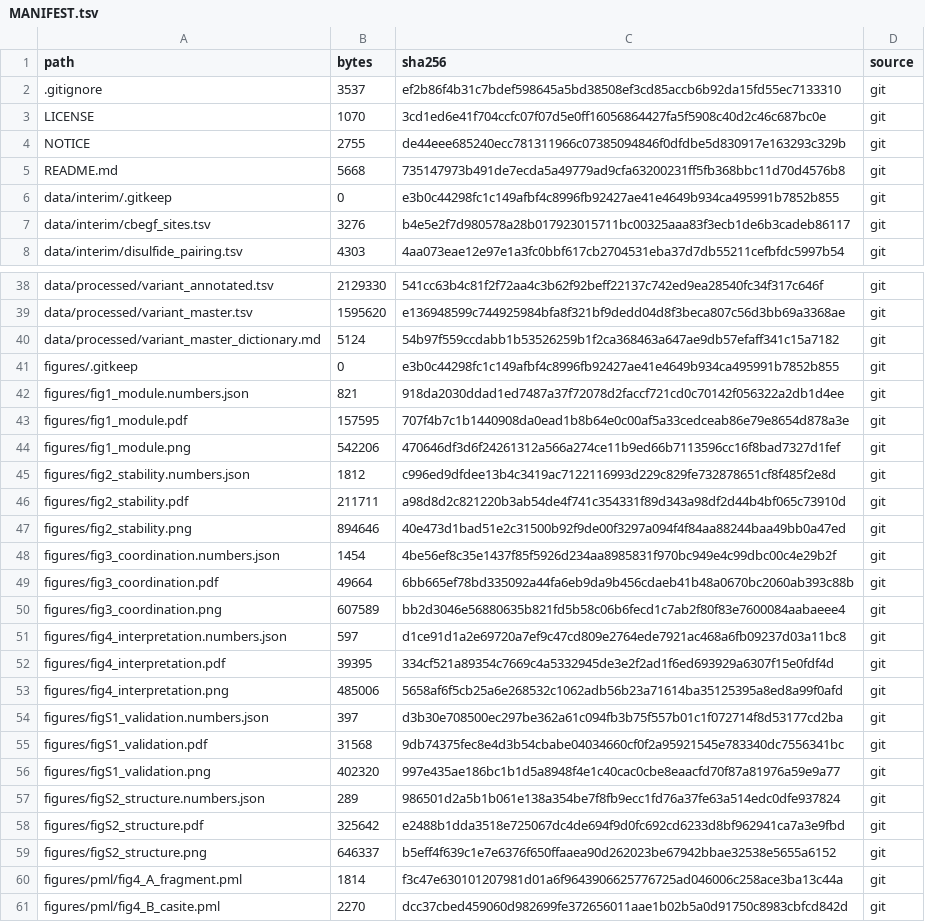
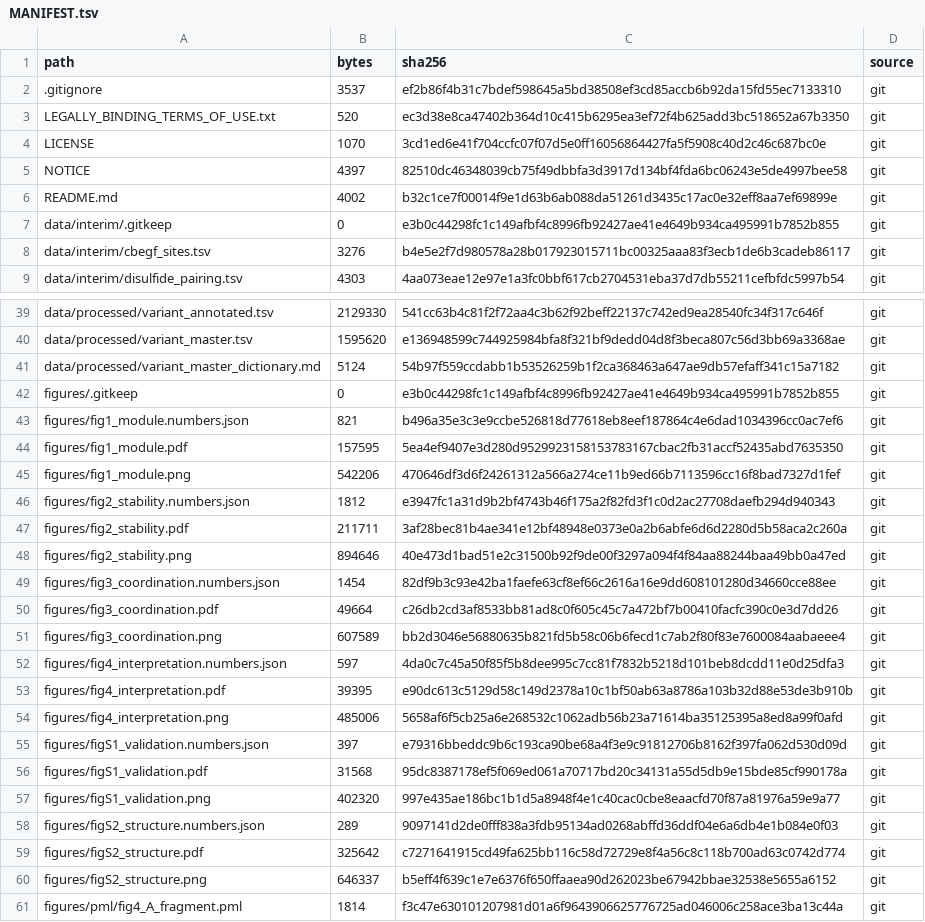
Before and after one commit to GiganticCat/FBN1ResearchRepo, a TSV file: MANIFEST.tsv, drawn as a sheet; only a part is shown, gaps mark what is left out; the shorter side is filled out with more unchanged rows; the diff covers the shown part only.

Commit message:
Add author details, AlphaFold Server Output Terms notice and the licensing split

```diff
--- a/MANIFEST.tsv
+++ b/MANIFEST.tsv
@@ -2,5 +2,6 @@ path	bytes	sha256	source
 .gitignore	3537	ef2b86f4b31c7bdef598645a5bd38508ef3cd85accb6b92da15fd55ec7133310	git
+LEGALLY_BINDING_TERMS_OF_USE.txt	520	ec3d38e8ca47402b364d10c415b6295ea3ef72f4b625add3bc518652a67b3350	git
 LICENSE	1070	3cd1ed6e41f704ccfc07f07d5e0ff16056864427fa5f5908c40d2c46c687bc0e	git
-NOTICE	2755	de44eee685240ecc781311966c07385094846f0dfdbe5d830917e163293c329b	git
-README.md	5668	735147973b491de7ecda5a49779ad9cfa63200231ff5fb368bbc11d70d4576b8	git
+NOTICE	4397	82510dc46348039cb75f49dbbfa3d3917d134bf4fda6bc06243e5de4997bee58	git
+README.md	4002	b32c1ce7f00014f9e1d63b6ab088da51261d3435c17ac0e32eff8aa7ef69899e	git
 data/interim/.gitkeep	0	e3b0c44298fc1c149afbf4c8996fb92427ae41e4649b934ca495991b7852b855	git
@@ -41,19 +42,19 @@ data/processed/variant_master_dictionary.md	5124	54b97f559ccdabb1b53526259b1f2ca
 figures/.gitkeep	0	e3b0c44298fc1c149afbf4c8996fb92427ae41e4649b934ca495991b7852b855	git
-figures/fig1_module.numbers.json	821	918da2030ddad1ed7487a37f72078d2faccf721cd0c70142f056322a2db1d4ee	git
-figures/fig1_module.pdf	157595	707f4b7c1b1440908da0ead1b8b64e0c00af5a33cedceab86e79e8654d878a3e	git
+figures/fig1_module.numbers.json	821	b496a35e3c3e9ccbe526818d77618eb8eef187864c4e6dad1034396cc0ac7ef6	git
+figures/fig1_module.pdf	157595	5ea4ef9407e3d280d9529923158153783167cbac2fb31accf52435abd7635350	git
 figures/fig1_module.png	542206	470646df3d6f24261312a566a274ce11b9ed66b7113596cc16f8bad7327d1fef	git
-figures/fig2_stability.numbers.json	1812	c996ed9dfdee13b4c3419ac7122116993d229c829fe732878651cf8f485f2e8d	git
-figures/fig2_stability.pdf	211711	a98d8d2c821220b3ab54de4f741c354331f89d343a98df2d44b4bf065c73910d	git
+figures/fig2_stability.numbers.json	1812	e3947fc1a31d9b2bf4743b46f175a2f82fd3f1c0d2ac27708daefb294d940343	git
+figures/fig2_stability.pdf	211711	3af28bec81b4ae341e12bf48948e0373e0a2b6abfe6d6d2280d5b58aca2c260a	git
 figures/fig2_stability.png	894646	40e473d1bad51e2c31500b92f9de00f3297a094f4f84aa88244baa49bb0a47ed	git
-figures/fig3_coordination.numbers.json	1454	4be56ef8c35e1437f85f5926d234aa8985831f970bc949e4c99dbc00c4e29b2f	git
-figures/fig3_coordination.pdf	49664	6bb665ef78bd335092a44fa6eb9da9b456cdaeb41b48a0670bc2060ab393c88b	git
+figures/fig3_coordination.numbers.json	1454	82df9b3c93e42ba1faefe63cf8ef66c2616a16e9dd608101280d34660cce88ee	git
+figures/fig3_coordination.pdf	49664	c26db2cd3af8533bb81ad8c0f605c45c7a472bf7b00410facfc390c0e3d7dd26	git
 figures/fig3_coordination.png	607589	bb2d3046e56880635b821fd5b58c06b6fecd1c7ab2f80f83e7600084aabaeee4	git
-figures/fig4_interpretation.numbers.json	597	d1ce91d1a2e69720a7ef9c47cd809e2764ede7921ac468a6fb09237d03a11bc8	git
-figures/fig4_interpretation.pdf	39395	334cf521a89354c7669c4a5332945de3e2f2ad1f6ed693929a6307f15e0fdf4d	git
+figures/fig4_interpretation.numbers.json	597	4da0c7c45a50f85f5b8dee995c7cc81f7832b5218d101beb8dcdd11e0d25dfa3	git
+figures/fig4_interpretation.pdf	39395	e90dc613c5129d58c149d2378a10c1bf50ab63a8786a103b32d88e53de3b910b	git
 figures/fig4_interpretation.png	485006	5658af6f5cb25a6e268532c1062adb56b23a71614ba35125395a8ed8a99f0afd	git
-figures/figS1_validation.numbers.json	397	d3b30e708500ec297be362a61c094fb3b75f557b01c1f072714f8d53177cd2ba	git
-figures/figS1_validation.pdf	31568	9db74375fec8e4d3b54cbabe04034660cf0f2a95921545e783340dc7556341bc	git
+figures/figS1_validation.numbers.json	397	e79316bbeddc9b6c193ca90be68a4f3e9c91812706b8162f397fa062d530d09d	git
+figures/figS1_validation.pdf	31568	95dc8387178ef5f069ed061a70717bd20c34131a55d5db9e15bde85cf990178a	git
 figures/figS1_validation.png	402320	997e435ae186bc1b1d5a8948f4e1c40cac0cbe8eaacfd70f87a81976a59e9a77	git
-figures/figS2_structure.numbers.json	289	986501d2a5b1b061e138a354be7f8fb9ecc1fd76a37fe63a514edc0dfe937824	git
-figures/figS2_structure.pdf	325642	e2488b1dda3518e725067dc4de694f9d0fc692cd6233d8bf962941ca7a3e9fbd	git
+figures/figS2_structure.numbers.json	289	9097141d2de0fff838a3fdb95134ad0268abffd36ddf04e6a6db4e1b084e0f03	git
+figures/figS2_structure.pdf	325642	c7271641915cd49fa625bb116c58d72729e8f4a56c8c118b700ad63c0742d774	git
 figures/figS2_structure.png	646337	b5eff4f639c1e7e6376f650ffaaea90d262023be67942bbae32538e5655a6152	git
```
Also changed, not shown: 14 added rows and 14 edited cells elsewhere in this file, 37 other files.
